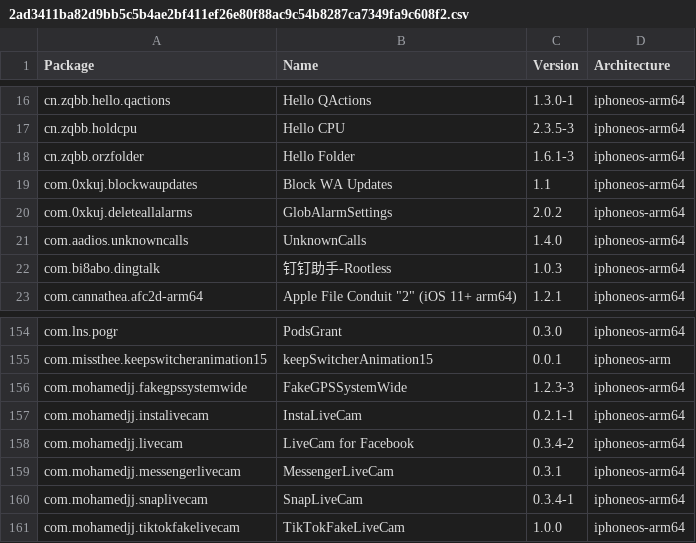
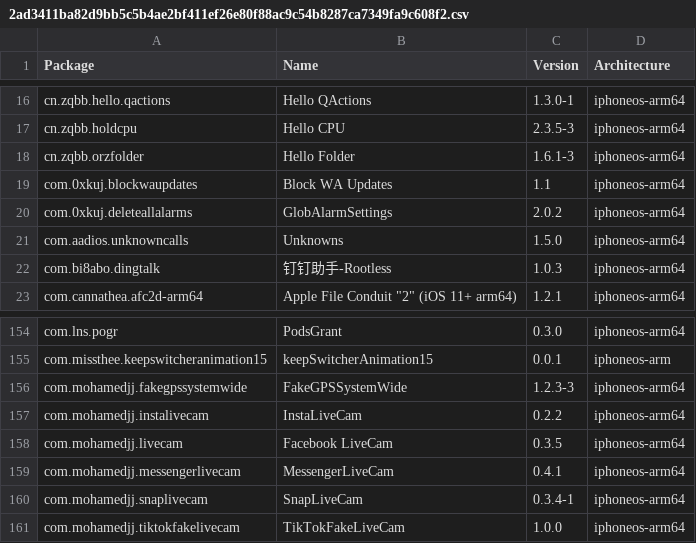
Before and after one commit to invalidunit/crc_bark, a CSV file: Library/Caches/com.nan.crc/2ad3411ba82d9bb5c5b4ae2bf411ef26e80f88ac9c54b8287ca7349fa9c608f2.csv, drawn as a sheet; only a part is shown, gaps mark what is left out.

```diff
--- a/Library/Caches/com.nan.crc/2ad3411ba82d9bb5c5b4ae2bf411ef26e80f88ac9c54b8287ca7349fa9c608f2.csv
+++ b/Library/Caches/com.nan.crc/2ad3411ba82d9bb5c5b4ae2bf411ef26e80f88ac9c54b8287ca7349fa9c608f2.csv
@@ -20,3 +20,3 @@ com.0xkuj.blockwaupdates,Block WA Updates,1.1,iphoneos-arm64
 com.0xkuj.deleteallalarms,GlobAlarmSettings,2.0.2,iphoneos-arm64
-com.aadios.unknowncalls,UnknownCalls,1.4.0,iphoneos-arm64
+com.aadios.unknowncalls,Unknowns,1.5.0,iphoneos-arm64
 com.bi8abo.dingtalk,钉钉助手-Rootless,1.0.3,iphoneos-arm64
@@ -156,5 +156,5 @@ com.missthee.keepswitcheranimation15,keepSwitcherAnimation15,0.0.1,iphoneos-arm
 com.mohamedjj.fakegpssystemwide,FakeGPSSystemWide,1.2.3-3,iphoneos-arm64
-com.mohamedjj.instalivecam,InstaLiveCam,0.2.1-1,iphoneos-arm64
-com.mohamedjj.livecam,LiveCam for Facebook,0.3.4-2,iphoneos-arm64
-com.mohamedjj.messengerlivecam,MessengerLiveCam,0.3.1,iphoneos-arm64
+com.mohamedjj.instalivecam,InstaLiveCam,0.2.2,iphoneos-arm64
+com.mohamedjj.livecam,Facebook LiveCam,0.3.5,iphoneos-arm64
+com.mohamedjj.messengerlivecam,MessengerLiveCam,0.4.1,iphoneos-arm64
 com.mohamedjj.snaplivecam,SnapLiveCam,0.3.4-1,iphoneos-arm64
```
Also changed, not shown: Library/Caches/com.nan.crc/5955f11057cbf31ca2ac3620a1be6dfe5b69dd4edd2714f225e3bb363c636dc5.csv.
